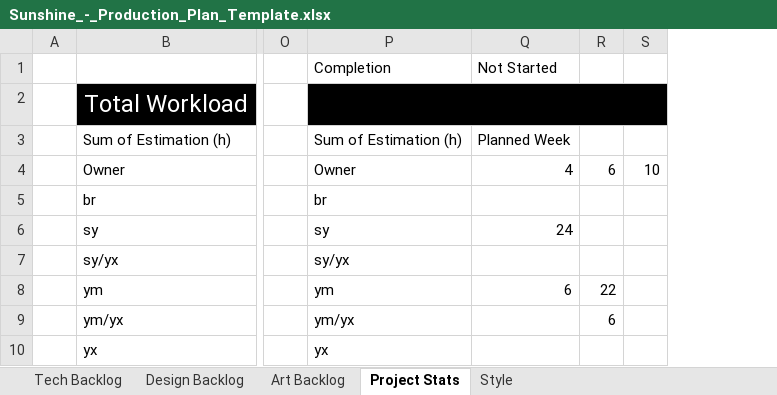
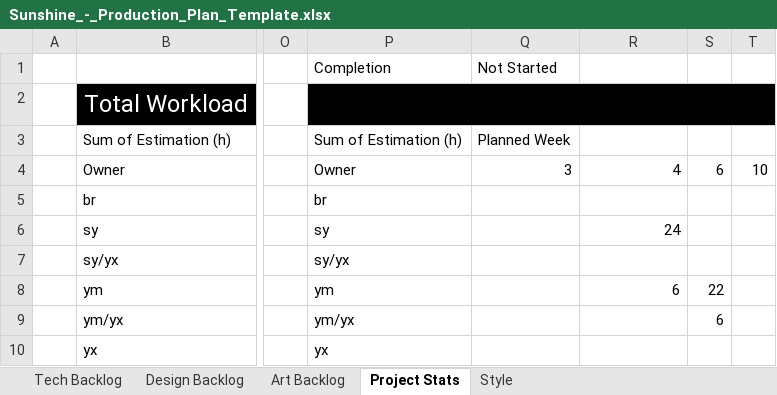
Before and after one commit to Yuxuannnnnnnn/Gam200---Miracle-Studios, an Excel workbook: Sunshine_-_Production_Plan_Template.xlsx, sheet Project Stats, drawn as a sheet; only a part is shown, gaps mark what is left out; values as stored, in another font and other column widths than the file's, no borders; addresses are those after the commit; the diff names each change by its address in the sheet, - before the commit and + after, or states it on an @@ line.

```diff
--- a/Sunshine_-_Production_Plan_Template.xlsx (sheet Project Stats)
+++ b/Sunshine_-_Production_Plan_Template.xlsx (sheet Project Stats)
+column Q, rows 1-4: Not Started |  | Planned Week | 3
-R1: Not Started
+R1: (empty)
-R3: Planned Week
+R3: (empty)
```
Also changed, not shown: sheet Tech Backlog, 15 other files.
